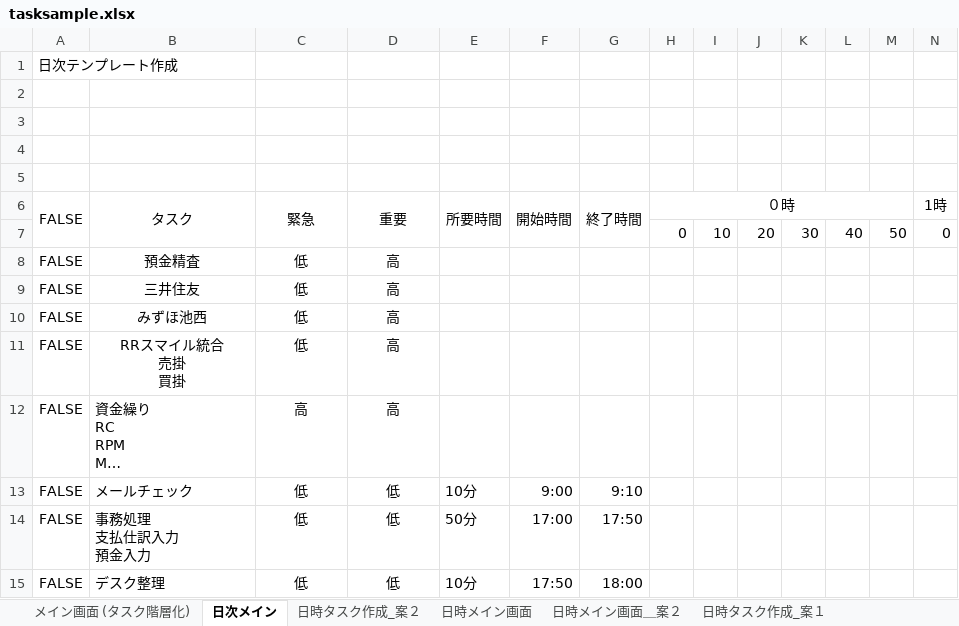
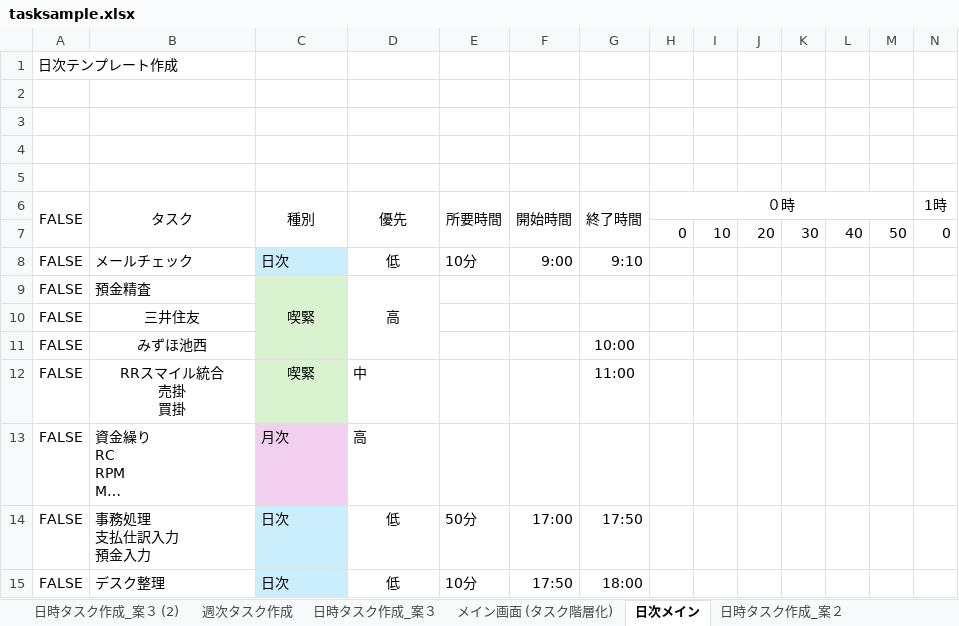
Before and after one commit to Shishi0918/task-manager, an Excel workbook: sample/tasksample.xlsx, sheet 日次メイン, drawn as a sheet; only a part is shown; long unchanged cells end in …; values as stored, in another font and other column widths than the file's, no borders; charts and pictures not drawn; removed rows and columns are numbered as before the commit, all else as after; rows hold the shown columns only; the diff names each change by its address in the sheet, - before the commit and + after, or states it on an @@ line.

```diff
--- a/sample/tasksample.xlsx (sheet 日次メイン)
+++ b/sample/tasksample.xlsx (sheet 日次メイン)
+sheet tab: 日時タスク作成_案３ (2)
+sheet tab: 週次タスク作成
+sheet tab: 日時タスク作成_案３
-C6: 緊急
+C6: 種別
-D6: 重要
+D6: 優先
+row 8: FALSE | メールチェック | 日次 | 低 | 10分 | 9:00 | 9:10
-B9 alignment: center
+B9 alignment: left
-C9 (種別): 低
+C9 (種別): 喫緊
-C9:C12 fill: none
+C9:C12 fill: #D9F2D0
+C9:C11 merged
+D9:D11 merged
-C10:C11 (種別): 低
+C10:C11 (種別): (empty)
-D10:D11 (優先): 高
+D10:D11 (優先): (empty)
-G11 (終了時間): (empty)
+G11 (終了時間): 10:00
-C12 (種別): 低
+C12 (種別): 喫緊
-D12 (優先): 高
+D12 (優先): 中
-D12 alignment: center
+D12 alignment: left
-G12 (終了時間): (empty)
+G12 (終了時間): 11:00
-C13 (種別): 高
+C13 (種別): 月次
-C13:D13 alignment: center
+C13:D13 alignment: left
-C13 fill: none
+C13 fill: #F2CFEE
-row 13: FALSE | メールチェック | 低 | 低 | 10分 | 9:00 | 9:10
-C14:C15 (種別): 低
+C14:C15 (種別): 日次
@@ C14:C15 fill: none → #CAEEFB, alignment: center → left @@
```
Also changed, not shown: charts or pictures, 2 other files.
